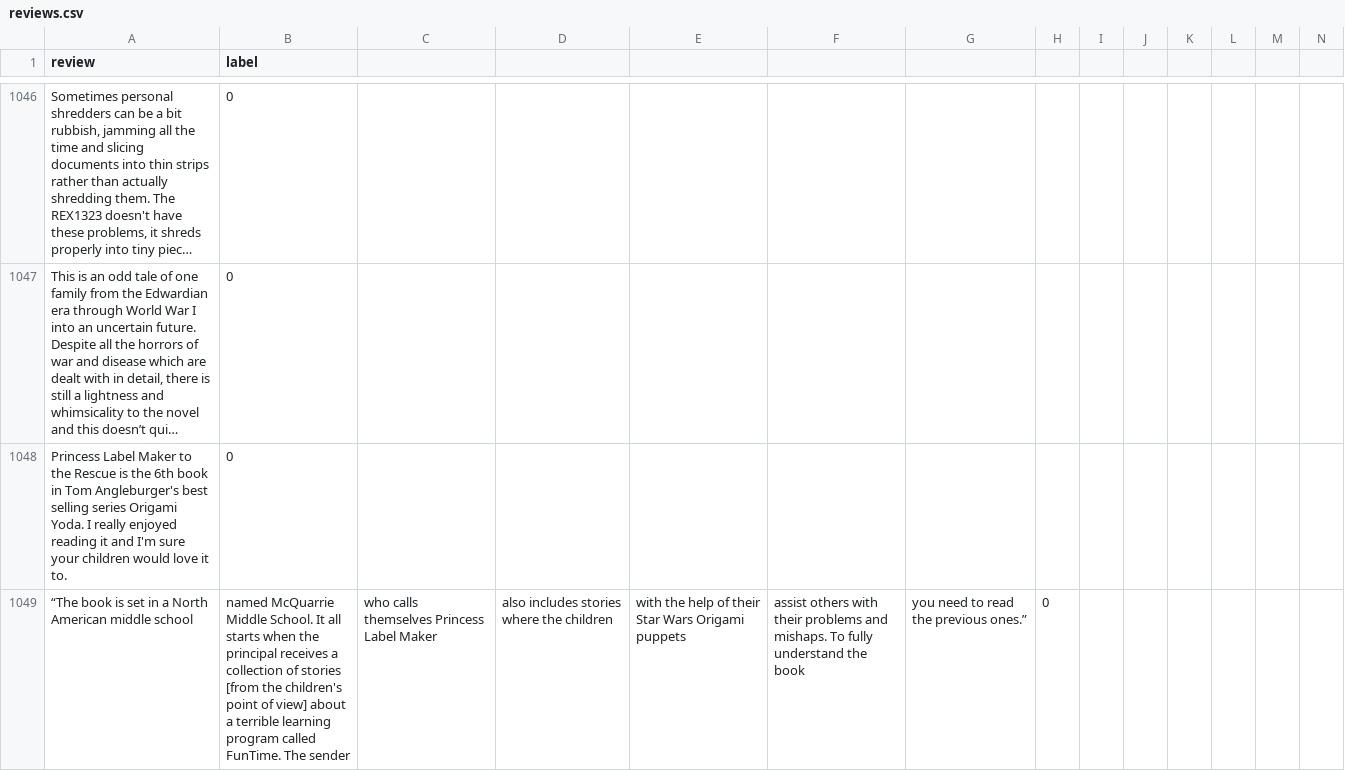
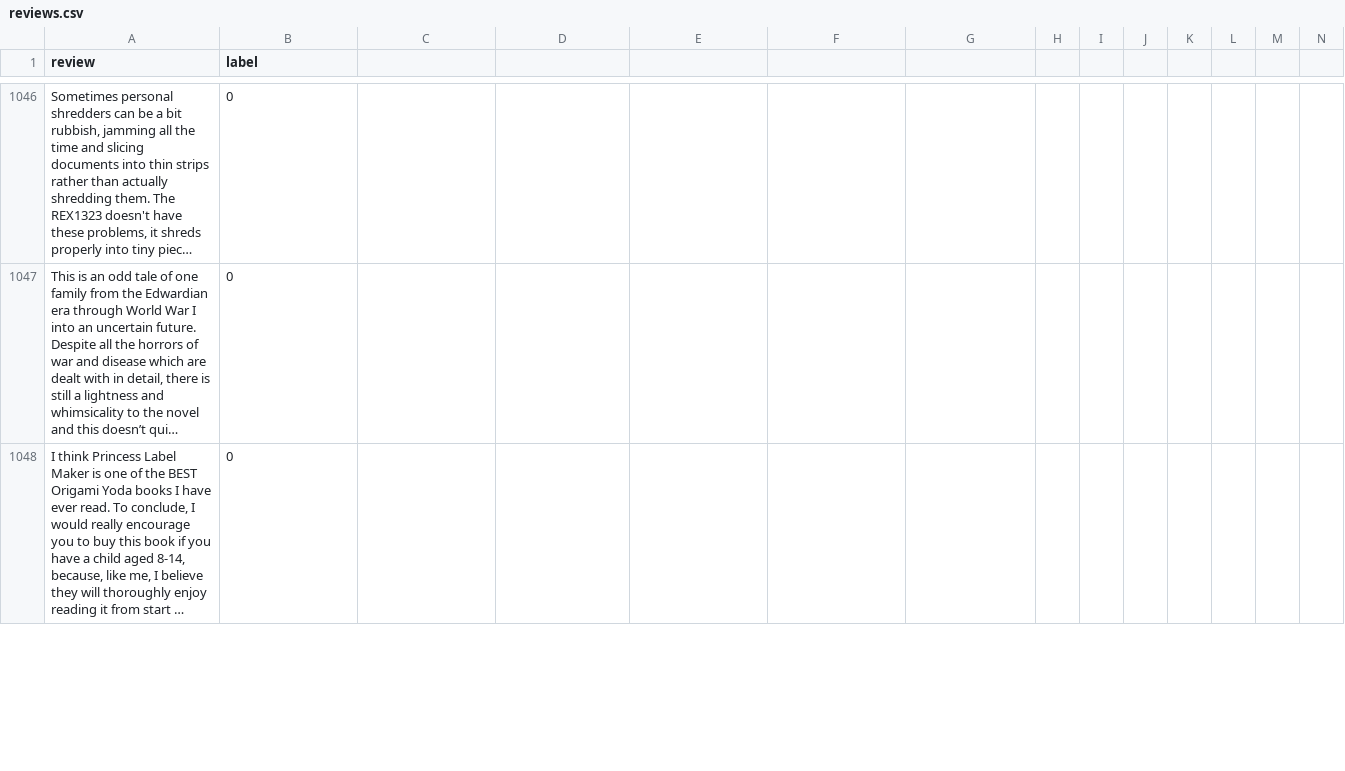
Before and after one commit to SuneetR/fake_review_detector, a CSV file: reviews.csv, drawn as a sheet; only a part is shown, gaps mark what is left out; the shorter side is filled out with more unchanged rows; long unchanged cells end in …; rows hold the shown columns only; the diff covers the shown part only; the diff names each change by its address in the sheet, - before the commit and + after, or states it on an @@ line.

Commit message:
Update reviews.csv

```diff
--- a/reviews.csv
+++ b/reviews.csv
-row 1048: Princess Label Maker to the Rescue is the 6th book in Tom Angleburger's best selling series Origami Yoda. I really enjoyed reading it and I'm sure your children would love it to. | 0
-row 1049: “The book is set in a North American middle school | named McQuarrie Middle School. It all starts when the principal receives a collection of stories [from the children's point of view] about a terrible learning program called FunTime. The sender | who calls themselves Princess Label Maker | also includes stories where the children | with the help of their Star Wars Origami puppets | assist others with their problems and mishaps. To fully understand the book | you need to read the previous ones.” | 0
```
Also changed, not shown: 1 removed row elsewhere in this file.
